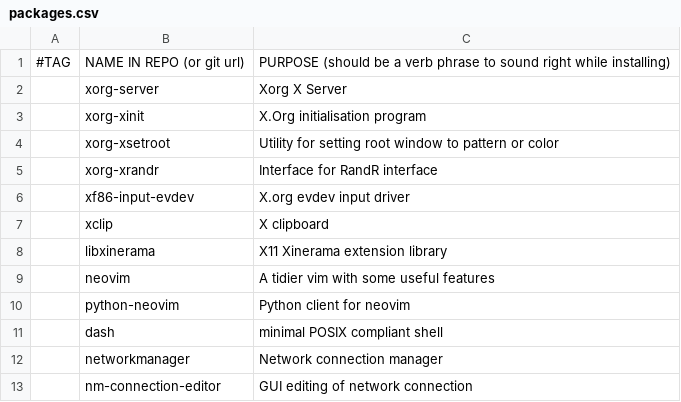
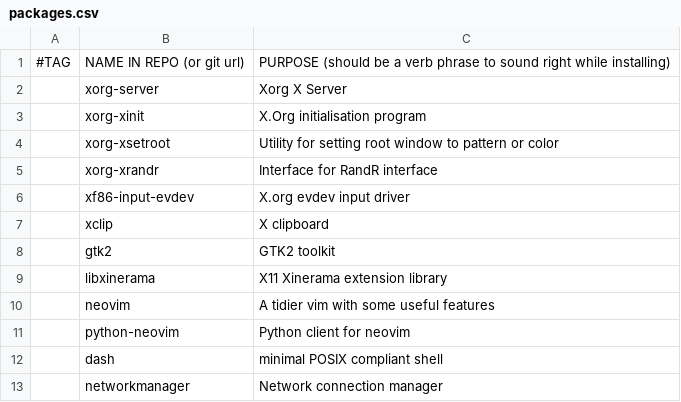
Before and after one commit to thehnm/sexyarch, a CSV file: packages.csv, drawn as a sheet; only a part is shown; the shorter side is filled out with more unchanged rows.

Commit message:
Add gtk2

```diff
--- a/packages.csv
+++ b/packages.csv
@@ -7,2 +7,3 @@
 ,xclip,"X clipboard"
+,gtk2,"GTK2 toolkit"
 ,libxinerama,"X11 Xinerama extension library"
```
